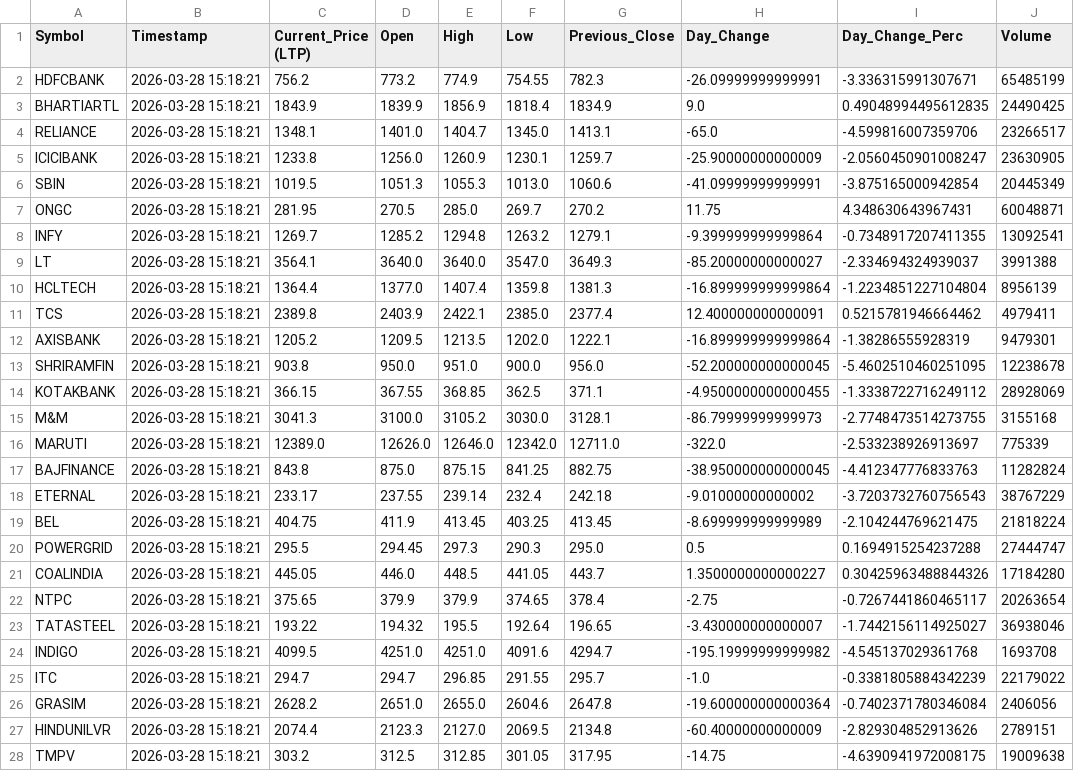
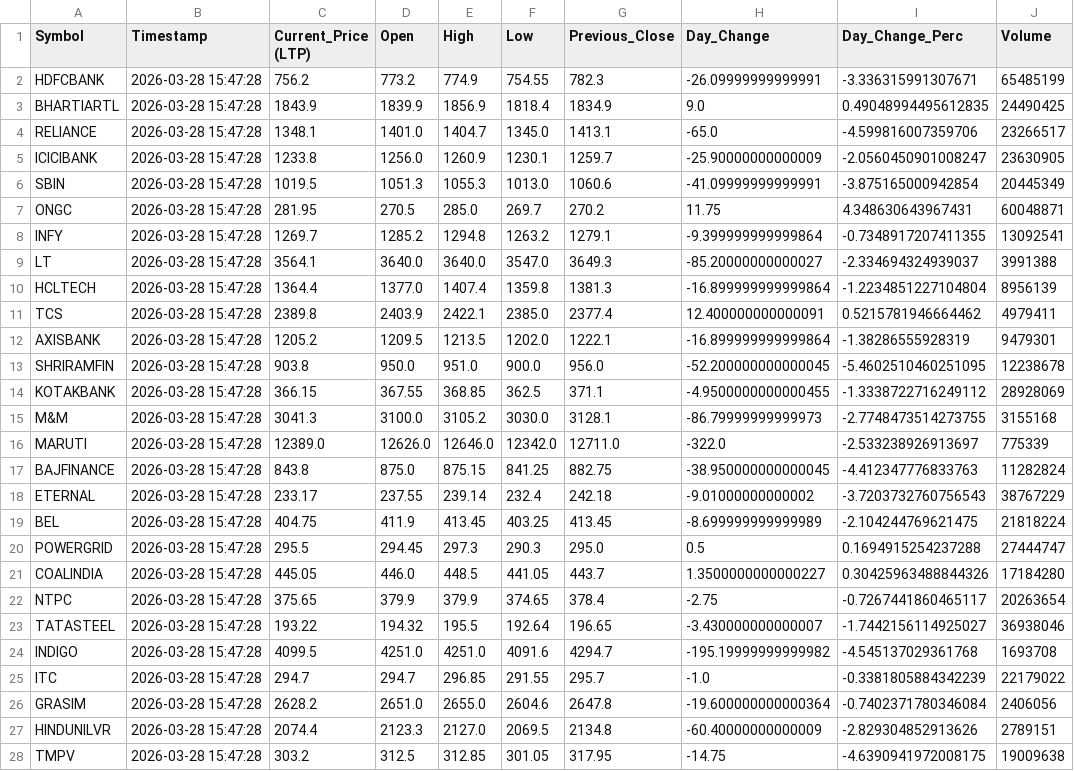
Before and after one commit to devdutintelligence/groww-market-tracker, a CSV file: market_data_50.csv, drawn as a sheet; only a part is shown; the diff covers the shown part only; the diff names each change by its address in the sheet, - before the commit and + after, or states it on an @@ line.

```diff
--- a/market_data_50.csv
+++ b/market_data_50.csv
-B2:B28 (Timestamp): 2026-03-28 15:18:21
+B2:B28 (Timestamp): 2026-03-28 15:47:28
```
Also changed, not shown: 23 edited cells elsewhere in this file.
